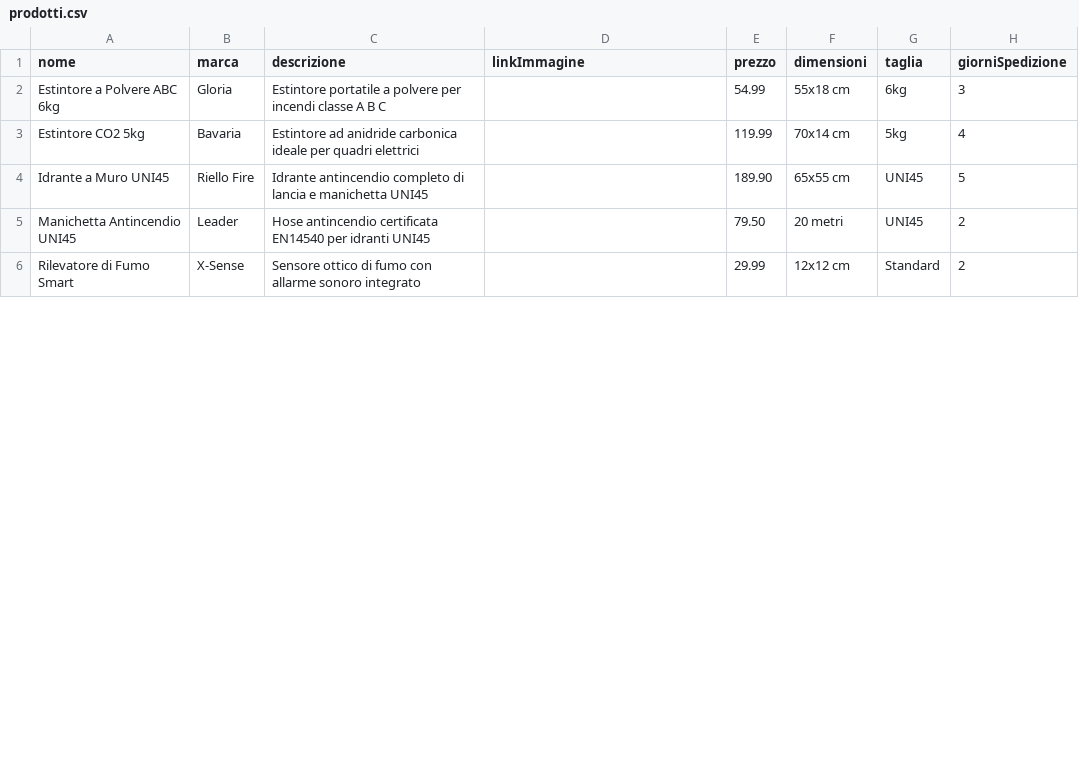
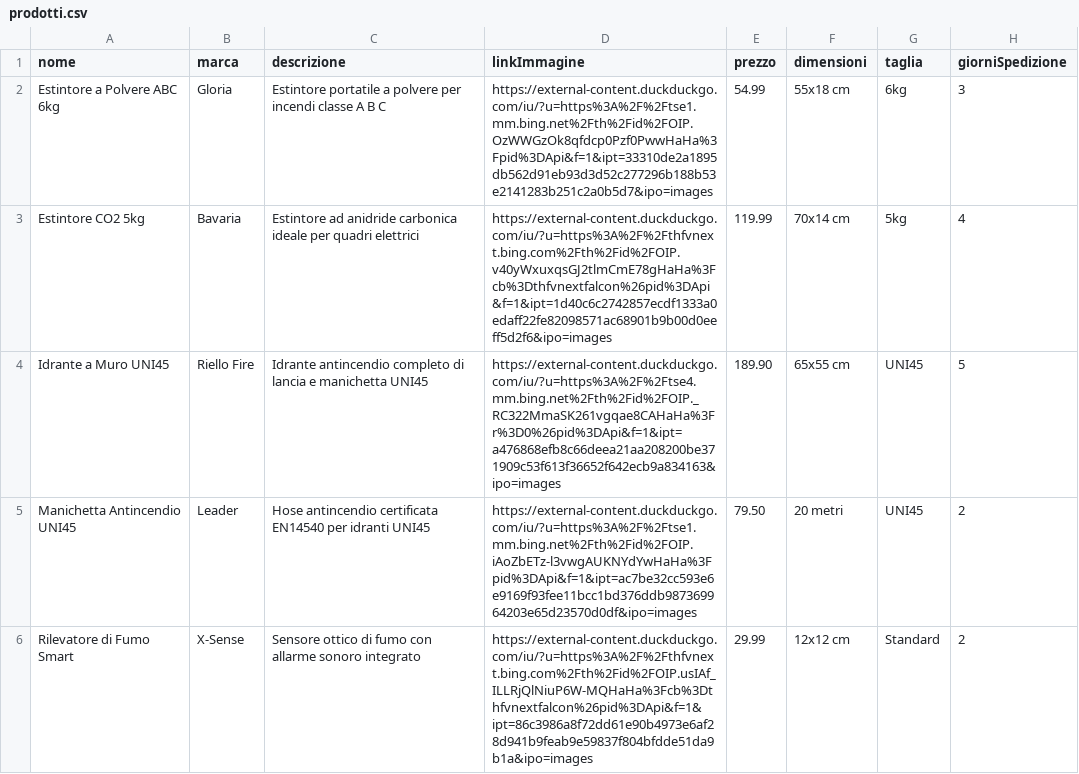
Before and after one commit to MonetaGianluca/School, a CSV file: tps/ecommerce/prodotti.csv, drawn as a sheet; only a part is shown; the diff covers the shown part only.

Commit message:
Update prodotti.csv

```diff
--- a/tps/ecommerce/prodotti.csv
+++ b/tps/ecommerce/prodotti.csv
@@ -1,6 +1,6 @@
 nome,marca,descrizione,linkImmagine,prezzo,dimensioni,taglia,giorniSpedizione
-Estintore a Polvere ABC 6kg,Gloria,Estintore portatile a polvere per incendi classe A B C,,54.99,55x18 cm,6kg,3
-Estintore CO2 5kg,Bavaria,Estintore ad anidride carbonica ideale per quadri elettrici,,119.99,70x14 cm,5kg,4
-Idrante a Muro UNI45,Riello Fire,Idrante antincendio completo di lancia e manichetta UNI45,,189.90,65x55 cm,UNI45,5
-Manichetta Antincendio UNI45,Leader,Hose antincendio certificata EN14540 per idranti UNI45,,79.50,20 metri,UNI45,2
-Rilevatore di Fumo Smart,X-Sense,Sensore ottico di fumo con allarme sonoro integrato,,29.99,12x12 cm,Standard,2
+Estintore a Polvere ABC 6kg,Gloria,Estintore portatile a polvere per incendi classe A B C,https://external-content.duckduckgo.com/iu/?u=https%3A%2F%2Ftse1.mm.bing.net%2Fth%2Fid%2FOIP.OzWWGzOk8qfdcp0Pzf0PwwHaHa%3Fpid%3DApi&f=1&ipt=33310de2a1895db562d91eb93d3d52c277296b188b53e2141283b251c2a0b5d7&ipo=images,54.99,55x18 cm,6kg,3
+Estintore CO2 5kg,Bavaria,Estintore ad anidride carbonica ideale per quadri elettrici,https://external-content.duckduckgo.com/iu/?u=https%3A%2F%2Fthfvnext.bing.com%2Fth%2Fid%2FOIP.v40yWxuxqsGJ2tlmCmE78gHaHa%3Fcb%3Dthfvnextfalcon%26pid%3DApi&f=1&ipt=1d40c6c2742857ecdf1333a0edaff22fe82098571ac68901b9b00d0eeff5d2f6&ipo=images,119.99,70x14 cm,5kg,4
+Idrante a Muro UNI45,Riello Fire,Idrante antincendio completo di lancia e manichetta UNI45,https://external-content.duckduckgo.com/iu/?u=https%3A%2F%2Ftse4.mm.bing.net%2Fth%2Fid%2FOIP._RC322MmaSK261vgqae8CAHaHa%3Fr%3D0%26pid%3DApi&f=1&ipt=a476868efb8c66deea21aa208200be371909c53f613f36652f642ecb9a834163&ipo=images,189.90,65x55 cm,UNI45,5
+Manichetta Antincendio UNI45,Leader,Hose antincendio certificata EN14540 per idranti UNI45,https://external-content.duckduckgo.com/iu/?u=https%3A%2F%2Ftse1.mm.bing.net%2Fth%2Fid%2FOIP.iAoZbETz-l3vwgAUKNYdYwHaHa%3Fpid%3DApi&f=1&ipt=ac7be32cc593e6e9169f93fee11bcc1bd376ddb987369964203e65d23570d0df&ipo=images,79.50,20 metri,UNI45,2
+Rilevatore di Fumo Smart,X-Sense,Sensore ottico di fumo con allarme sonoro integrato,https://external-content.duckduckgo.com/iu/?u=https%3A%2F%2Fthfvnext.bing.com%2Fth%2Fid%2FOIP.usIAf_ILLRjQlNiuP6W-MQHaHa%3Fcb%3Dthfvnextfalcon%26pid%3DApi&f=1&ipt=86c3986a8f72dd61e90b4973e6af28d941b9feab9e59837f804bfdde51da9b1a&ipo=images,29.99,12x12 cm,Standard,2
```
Also changed, not shown: 5 edited cells elsewhere in this file.
